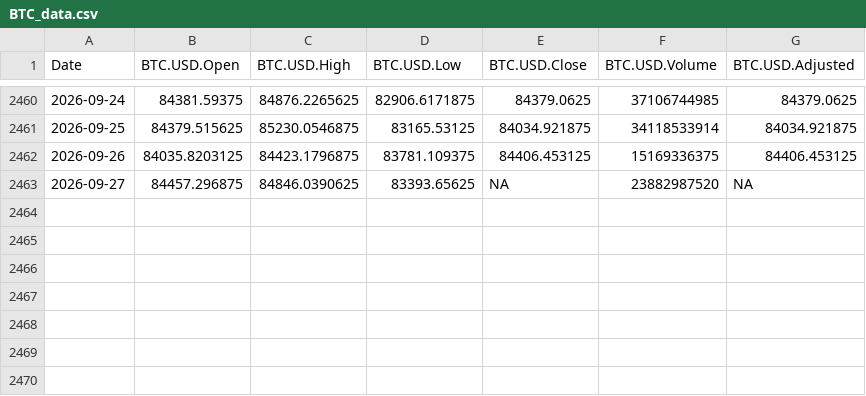
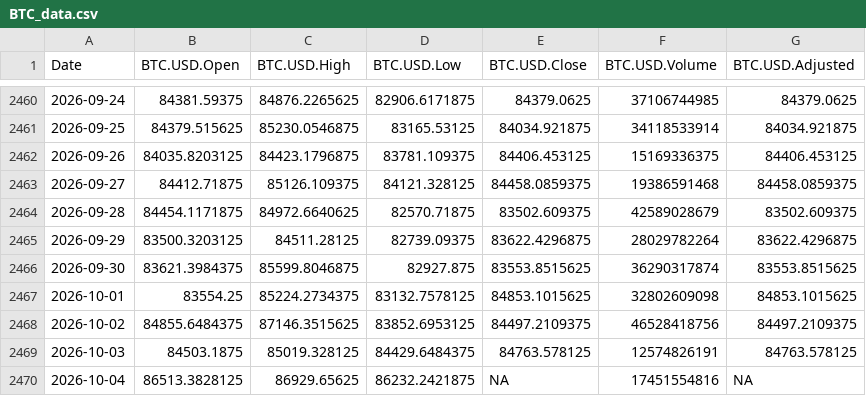
Before and after one commit to chems0404/Prophet_TQQQ, a CSV file: data/BTC_data.csv, drawn as a sheet; only a part is shown, gaps mark what is left out.

Commit message:
Auto-update data 2026-10-04_22-05

```diff
--- a/data/BTC_data.csv
+++ b/data/BTC_data.csv
@@ -2462,2 +2462,9 @@
 2026-09-26,84035.8203125,84423.1796875,83781.109375,84406.453125,15169336375,84406.453125
-2026-09-27,84457.296875,84846.0390625,83393.65625,NA,23882987520,NA
+2026-09-27,84412.71875,85126.109375,84121.328125,84458.0859375,19386591468,84458.0859375
+2026-09-28,84454.1171875,84972.6640625,82570.71875,83502.609375,42589028679,83502.609375
+2026-09-29,83500.3203125,84511.28125,82739.09375,83622.4296875,28029782264,83622.4296875
+2026-09-30,83621.3984375,85599.8046875,82927.875,83553.8515625,36290317874,83553.8515625
+2026-10-01,83554.25,85224.2734375,83132.7578125,84853.1015625,32802609098,84853.1015625
+2026-10-02,84855.6484375,87146.3515625,83852.6953125,84497.2109375,46528418756,84497.2109375
+2026-10-03,84503.1875,85019.328125,84429.6484375,84763.578125,12574826191,84763.578125
+2026-10-04,86513.3828125,86929.65625,86232.2421875,NA,17451554816,NA
```
Also changed, not shown: data/DIA_data.csv, data/QQQ_data.csv, 12 other files.
